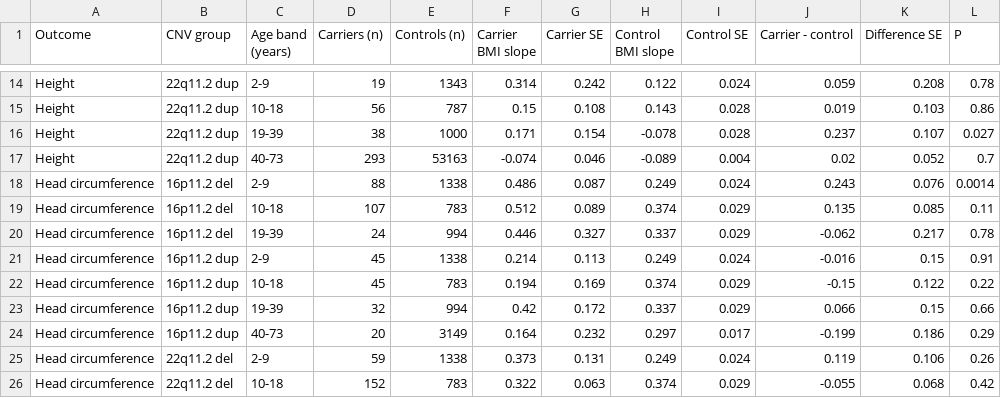
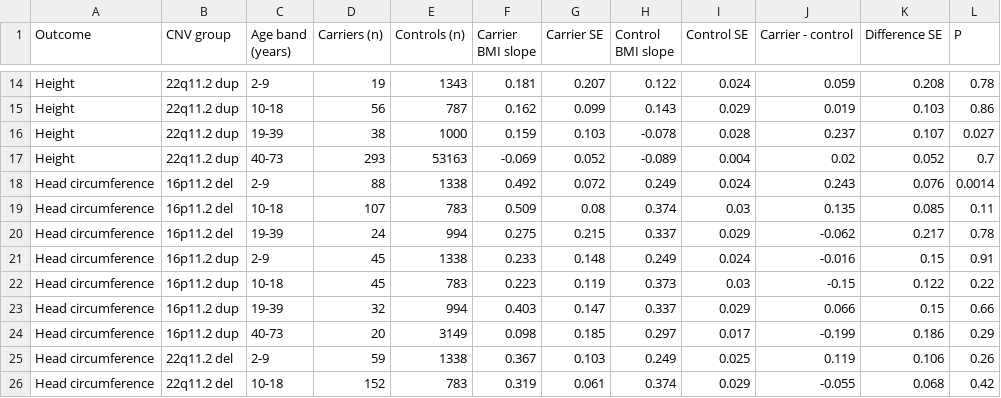
Before and after one commit to jsebat/cnv-growth-bmi, a CSV file: manuscript_materials_2026-10-24/supplementary_tables/supp_table_S21_bmi_slope_by_ageband.csv, drawn as a sheet; only a part is shown, gaps mark what is left out; the diff covers the shown part only; the diff names each change by its address in the sheet, - before the commit and + after, or states it on an @@ line.

```diff
--- a/manuscript_materials_2026-10-24/supplementary_tables/supp_table_S21_bmi_slope_by_ageband.csv
+++ b/manuscript_materials_2026-10-24/supplementary_tables/supp_table_S21_bmi_slope_by_ageband.csv
-F14 (Carrier BMI slope): 0.314
+F14 (Carrier BMI slope): 0.181
-G14 (Carrier SE): 0.242
+G14 (Carrier SE): 0.207
-F15 (Carrier BMI slope): 0.15
+F15 (Carrier BMI slope): 0.162
-G15 (Carrier SE): 0.108
+G15 (Carrier SE): 0.099
-I15 (Control SE): 0.028
+I15 (Control SE): 0.029
-F16 (Carrier BMI slope): 0.171
+F16 (Carrier BMI slope): 0.159
-G16 (Carrier SE): 0.154
+G16 (Carrier SE): 0.103
-F17 (Carrier BMI slope): -0.074
+F17 (Carrier BMI slope): -0.069
-G17 (Carrier SE): 0.046
+G17 (Carrier SE): 0.052
-F18 (Carrier BMI slope): 0.486
+F18 (Carrier BMI slope): 0.492
-G18 (Carrier SE): 0.087
+G18 (Carrier SE): 0.072
-F19 (Carrier BMI slope): 0.512
+F19 (Carrier BMI slope): 0.509
-G19 (Carrier SE): 0.089
+G19 (Carrier SE): 0.08
-I19 (Control SE): 0.029
+I19 (Control SE): 0.03
-F20 (Carrier BMI slope): 0.446
+F20 (Carrier BMI slope): 0.275
-G20 (Carrier SE): 0.327
+G20 (Carrier SE): 0.215
-F21 (Carrier BMI slope): 0.214
+F21 (Carrier BMI slope): 0.233
-G21 (Carrier SE): 0.113
+G21 (Carrier SE): 0.148
-F22 (Carrier BMI slope): 0.194
+F22 (Carrier BMI slope): 0.223
-G22 (Carrier SE): 0.169
+G22 (Carrier SE): 0.119
-H22 (Control BMI slope): 0.374
+H22 (Control BMI slope): 0.373
-I22 (Control SE): 0.029
+I22 (Control SE): 0.03
-F23 (Carrier BMI slope): 0.42
+F23 (Carrier BMI slope): 0.403
-G23 (Carrier SE): 0.172
+G23 (Carrier SE): 0.147
-F24 (Carrier BMI slope): 0.164
+F24 (Carrier BMI slope): 0.098
-G24 (Carrier SE): 0.232
+G24 (Carrier SE): 0.185
-F25 (Carrier BMI slope): 0.373
+F25 (Carrier BMI slope): 0.367
-G25 (Carrier SE): 0.131
+G25 (Carrier SE): 0.103
-I25 (Control SE): 0.024
+I25 (Control SE): 0.025
-F26 (Carrier BMI slope): 0.322
+F26 (Carrier BMI slope): 0.319
-G26 (Carrier SE): 0.063
+G26 (Carrier SE): 0.061
```
Also changed, not shown: 41 edited cells elsewhere in this file, 13 other files.
